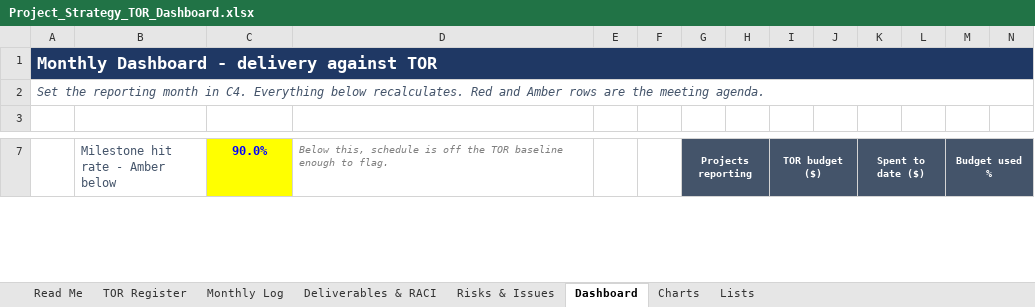
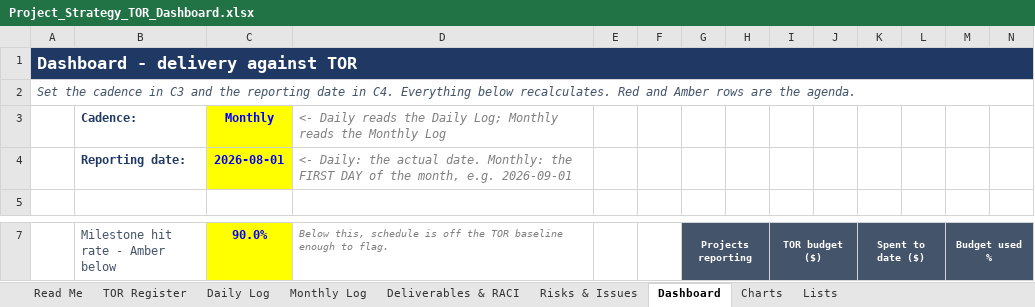
Before and after one commit to KLonewolfZ/Claude-Code-Project-101, an Excel workbook: project-strategy-tor-dashboard/Project_Strategy_TOR_Dashboard.xlsx, sheet Dashboard, drawn as a sheet; only a part is shown, gaps mark what is left out; values as stored, in another font and other column widths than the file's, no borders; conditional formats not drawn; rows hold the shown columns only; the diff covers the shown part only; the diff names each change by its address in the sheet, - before the commit and + after, or states it on an @@ line.

```diff
--- a/project-strategy-tor-dashboard/Project_Strategy_TOR_Dashboard.xlsx (sheet Dashboard)
+++ b/project-strategy-tor-dashboard/Project_Strategy_TOR_Dashboard.xlsx (sheet Dashboard)
+sheet tab: Daily Log
-A1: Monthly Dashboard - delivery against TOR
+A1: Dashboard - delivery against TOR
-A2: Set the reporting month in C4. Everything below recalculates. Red and Amber rows are the meeting agenda.
+A2: Set the cadence in C3 and the reporting date in C4. Everything below recalculates. Red and Amber rows are the agenda.
+row 3:  | Cadence: | Monthly | <- Daily reads the Daily Log; Monthly reads the Monthly Log
+row 4:  | Reporting date: | 2026-08-01 | <- Daily: the actual date. Monthly: the FIRST DAY of the month, e.g. 2026-09-01
```
Also changed, not shown: 2 added rows, 2 removed rows and 5 edited cells elsewhere in this sheet, sheet Charts, sheet Read Me, sheet Monthly Log, sheet Lists, sheet Deliverables & RACI, sheet Risks & Issues, formulas that keep their value, charts or pictures, 2 other files.
